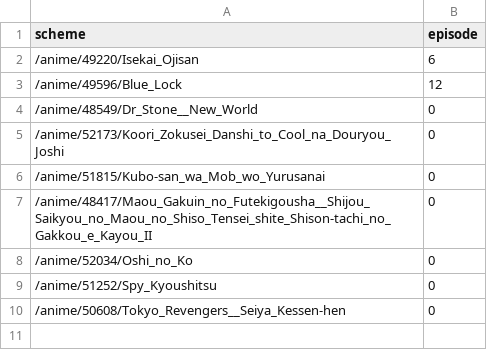
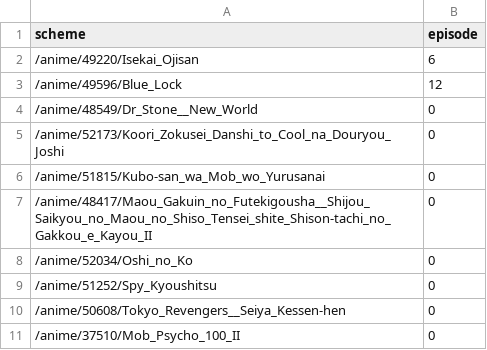
Before and after one commit to catsudon/tornmai-ma-yang-wa, a CSV file: animelist.csv, drawn as a sheet; the diff names each change by its address in the sheet, - before the commit and + after, or states it on an @@ line.

```diff
--- a/animelist.csv
+++ b/animelist.csv
+row 11: /anime/37510/Mob_Psycho_100_II | 0
```
Also changed, not shown: 1 other file.
